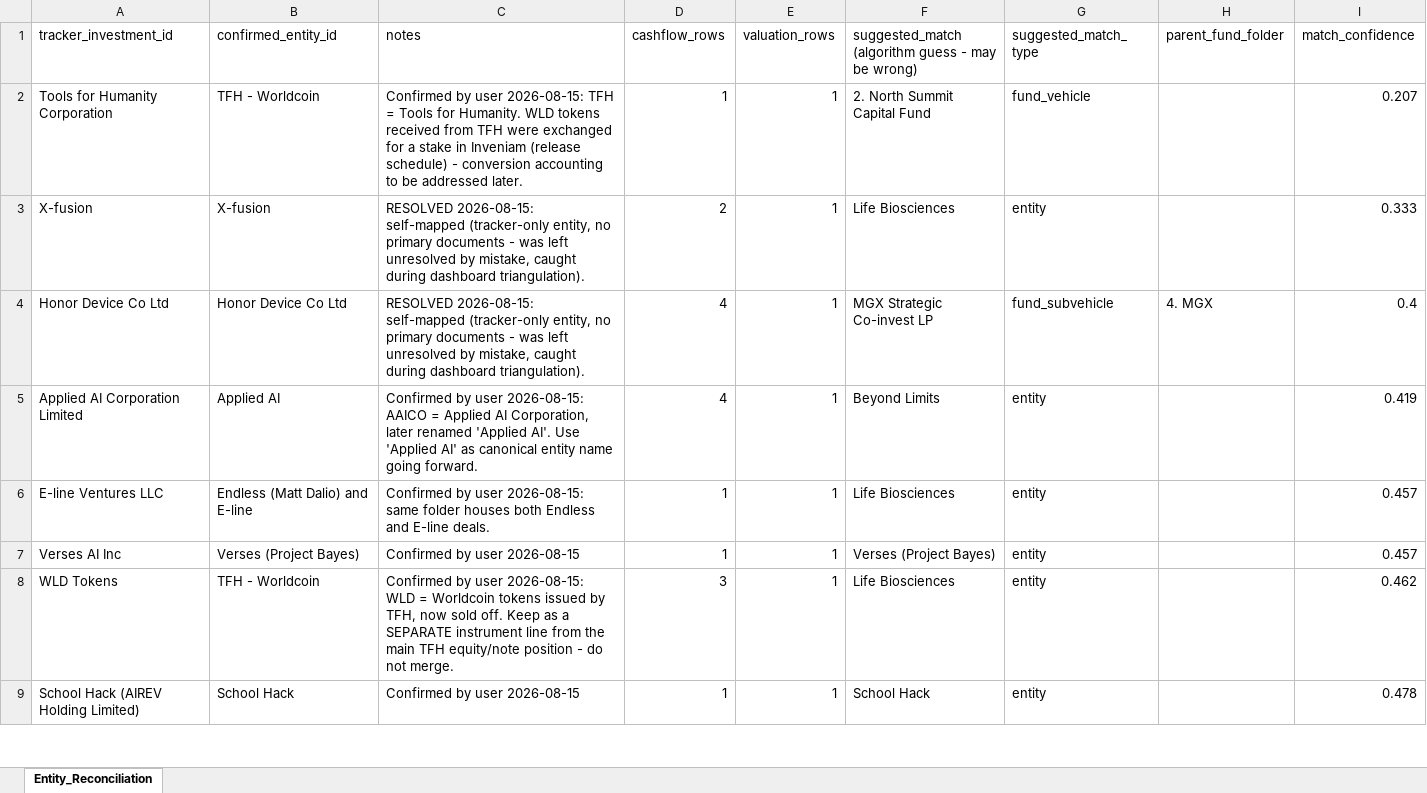
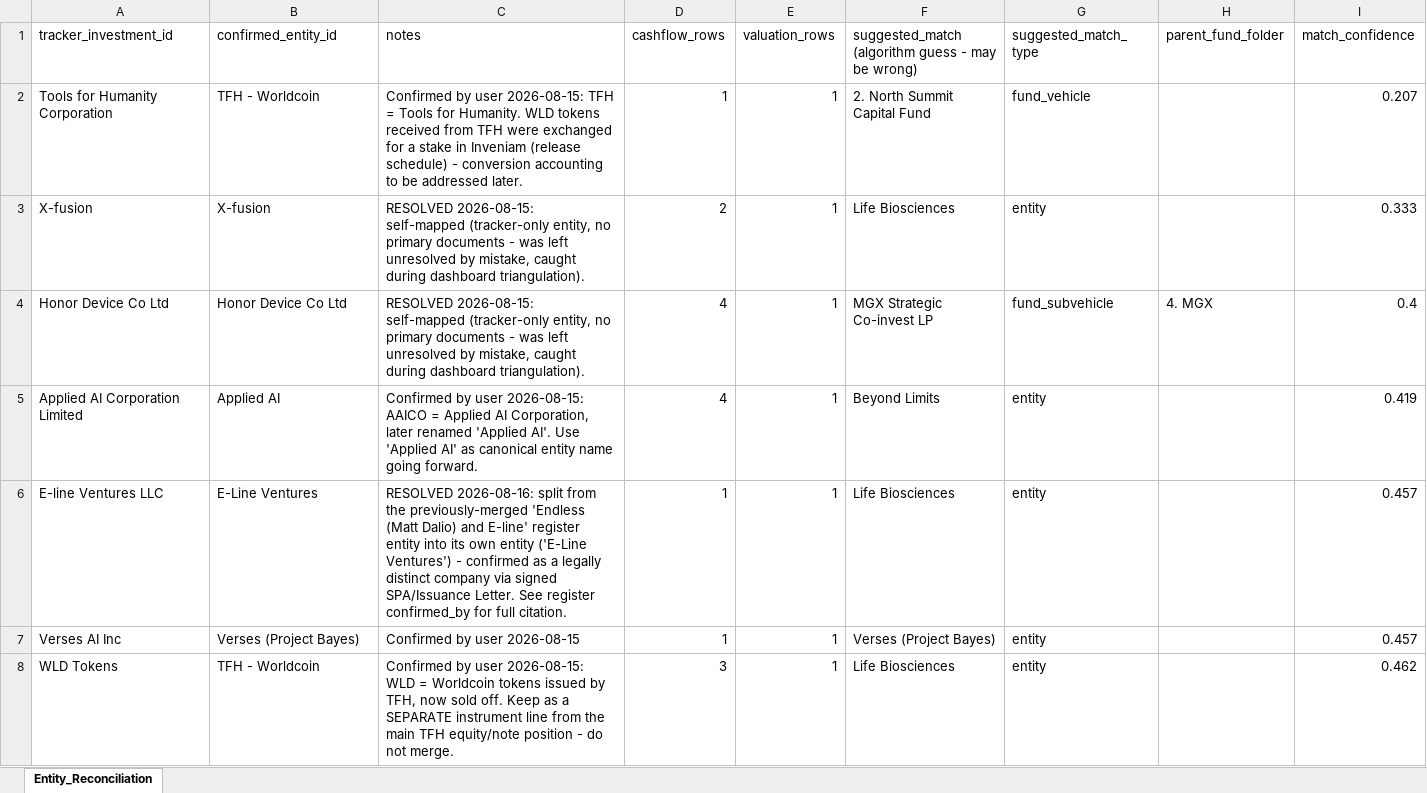
Before and after one commit to dmg42inv/IM_Platform, an Excel workbook: data/outputs/Entity_Reconciliation.xlsx, sheet Entity_Reconciliation, drawn as a sheet; only a part is shown; the shorter side is filled out with more unchanged rows; values as stored, in another font and other column widths than the file's, no borders; the diff covers the shown part only; the diff names each change by its address in the sheet, - before the commit and + after, or states it on an @@ line.

Commit message:
Dashboard rigor pass: source-of-truth financials, real document verification, citation accuracy
- Recompute Committed/Invested/Distributions/Carrying Value/Remaining/Gain/TVPI from primary sources (register + cash flows + NAV) instead of the tracker's own Live/Exited derived columns, matching the tracker's own underlying formulas (verified directly against its 'A. All deals (a)' tab)
- Fixed a real bug: MGX Strategic Co-invest was silently showing \ invested due to a case-sensitivity mismatch in Entity_Reconciliation ('Co-Invest' vs 'Co-invest')
- Split 'Endless (Matt Dalio) and E-line' into 2 real entities (Endless Studios \, E-Line Ventures \) after reading the actual signed SPAs/issuance letters - previously merged based on a non-binding term sheet only
- Confirmed TFH-Worldcoin's investing entity (MOZN Holding RSC Ltd) from the actual signed Side Letter/signature page
- Added short, honest citation phrasing ('Confirmed from signed SPA' vs 'Referenced in an internal summary - not yet independently verified') so confidence is never overstated
- Added Vintage/Instrument tooltips sourced from the register's confirmed close_date and extracted instrument/series text
- Added entity_glossary.py for clean display names (stripped folder-derived artifacts like '1.' prefixes and internal codenames)
- Added file-level change detection (scan_for_updates.py manifest diff) with plain-English impact notes
- Froze a dated Cashflow_SourceOfTruth snapshot, decoupling reporting from the live/mutable tracker file
- CSS: left-aligned section headers, consistent vertical alignment

```diff
--- a/data/outputs/Entity_Reconciliation.xlsx (sheet Entity_Reconciliation)
+++ b/data/outputs/Entity_Reconciliation.xlsx (sheet Entity_Reconciliation)
-B6 (confirmed_entity_id): Endless (Matt Dalio) and E-line
+B6 (confirmed_entity_id): E-Line Ventures
-C6 (notes): Confirmed by user 2026-08-15: same folder houses both Endless and E-line deals.
+C6 (notes): RESOLVED 2026-08-16: split from the previously-merged 'Endless (Matt Dalio) and E-line' register entity into its own entity ('E-Line Ventures') - confirmed as a legally distinct company via signed SPA/Issuance Letter. See register confirmed_by for full citation.
```
Also changed, not shown: 4 edited cells elsewhere in this sheet, data/outputs/Investment_Register_Intake.xlsx, 10 other files.
